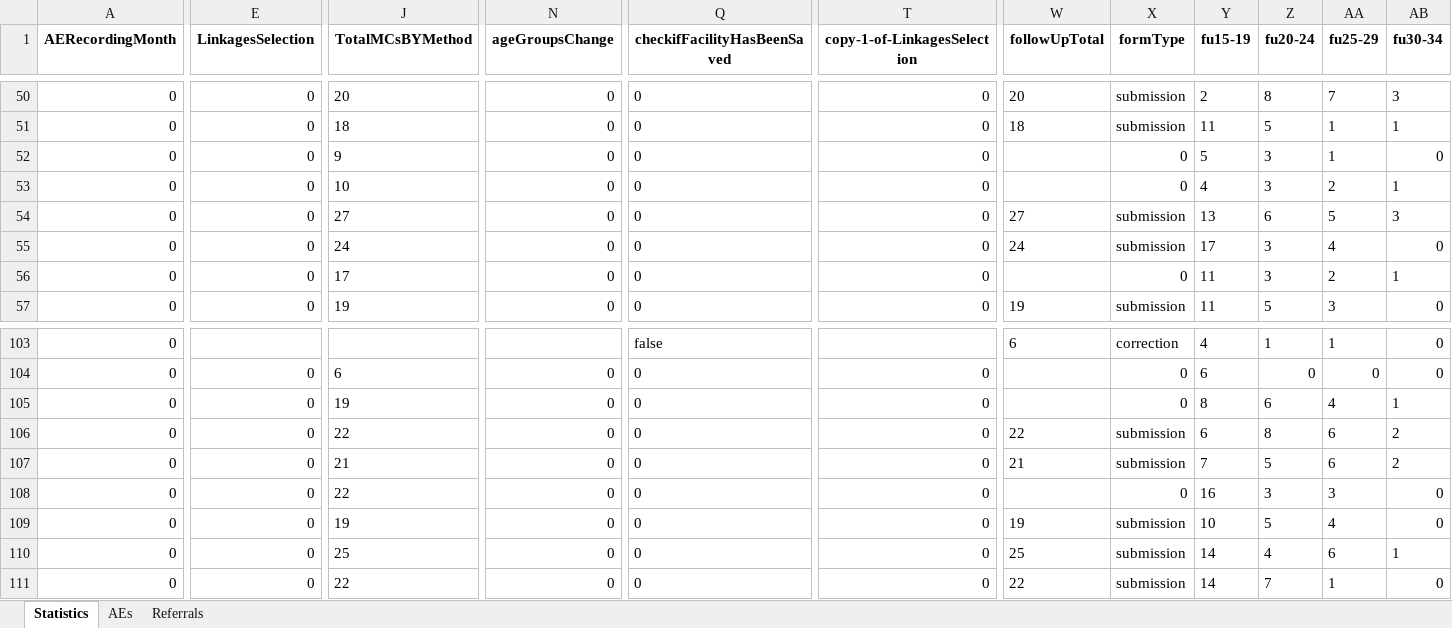
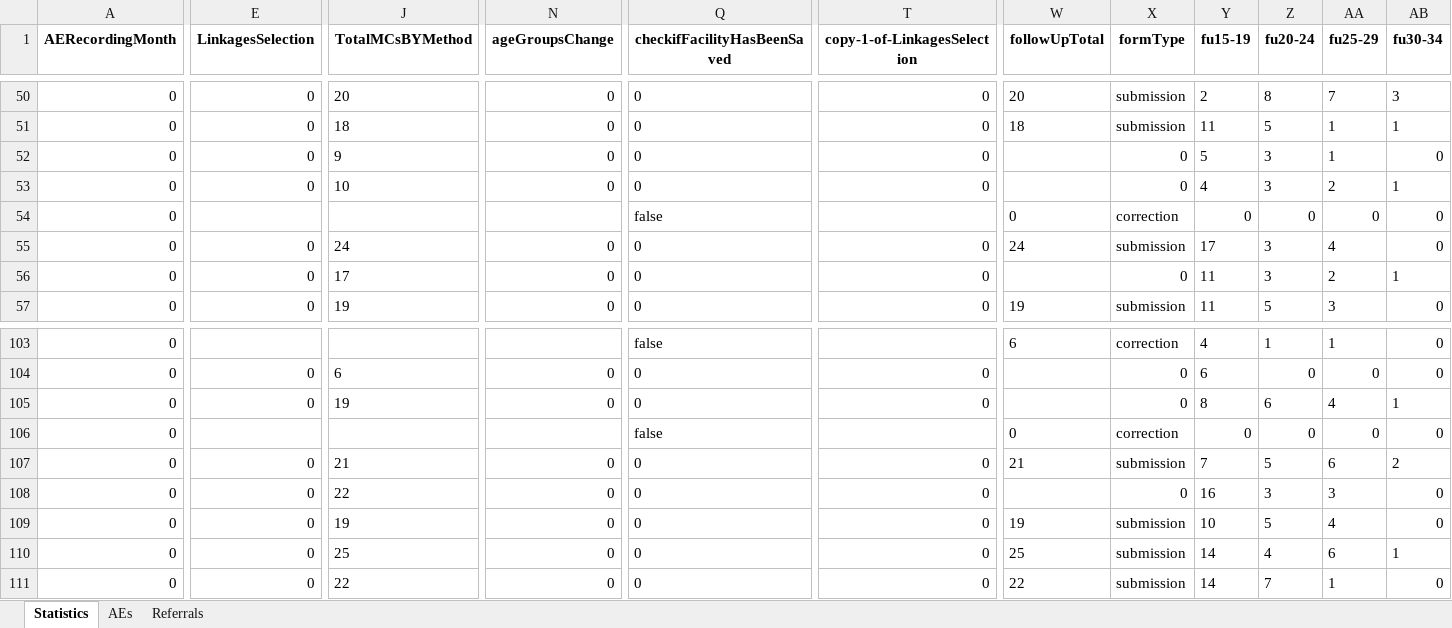
Before and after one commit to ashleymutenha/zazic-commcareManipulation, an Excel workbook: data.xlsx, sheet Statistics, drawn as a sheet; only a part is shown, gaps mark what is left out; values as stored, in another font and other column widths than the file's, no borders; the diff covers the shown part only; the diff names each change by its address in the sheet, - before the commit and + after, or states it on an @@ line.

```diff
--- a/data.xlsx (sheet Statistics)
+++ b/data.xlsx (sheet Statistics)
-E54 (LinkagesSelection): 0
+E54 (LinkagesSelection): (empty)
-J54 (TotalMCsBYMethod): 27
+J54 (TotalMCsBYMethod): (empty)
-N54 (ageGroupsChange): 0
+N54 (ageGroupsChange): (empty)
-Q54 (checkifFacilityHasBeenSaved): 0
+Q54 (checkifFacilityHasBeenSaved): false
-T54 (copy-1-of-LinkagesSelection): 0
+T54 (copy-1-of-LinkagesSelection): (empty)
-W54 (followUpTotal): 27
+W54 (followUpTotal): 0
-X54 (formType): submission
+X54 (formType): correction
-Y54 (fu15-19): 13
+Y54 (fu15-19): 0
-Z54 (fu20-24): 6
+Z54 (fu20-24): 0
-AA54 (fu25-29): 5
+AA54 (fu25-29): 0
-AB54 (fu30-34): 3
+AB54 (fu30-34): 0
-E106 (LinkagesSelection): 0
+E106 (LinkagesSelection): (empty)
-J106 (TotalMCsBYMethod): 22
+J106 (TotalMCsBYMethod): (empty)
-N106 (ageGroupsChange): 0
+N106 (ageGroupsChange): (empty)
-Q106 (checkifFacilityHasBeenSaved): 0
+Q106 (checkifFacilityHasBeenSaved): false
-T106 (copy-1-of-LinkagesSelection): 0
+T106 (copy-1-of-LinkagesSelection): (empty)
-W106 (followUpTotal): 22
+W106 (followUpTotal): 0
-X106 (formType): submission
+X106 (formType): correction
-Y106 (fu15-19): 6
+Y106 (fu15-19): 0
-Z106 (fu20-24): 8
+Z106 (fu20-24): 0
-AA106 (fu25-29): 6
+AA106 (fu25-29): 0
-AB106 (fu30-34): 2
+AB106 (fu30-34): 0
```
Also changed, not shown: 44 edited cells and cell formats elsewhere in this sheet, ZDIPlookup.xlsx, corrections.xlsx, 8 other files.
